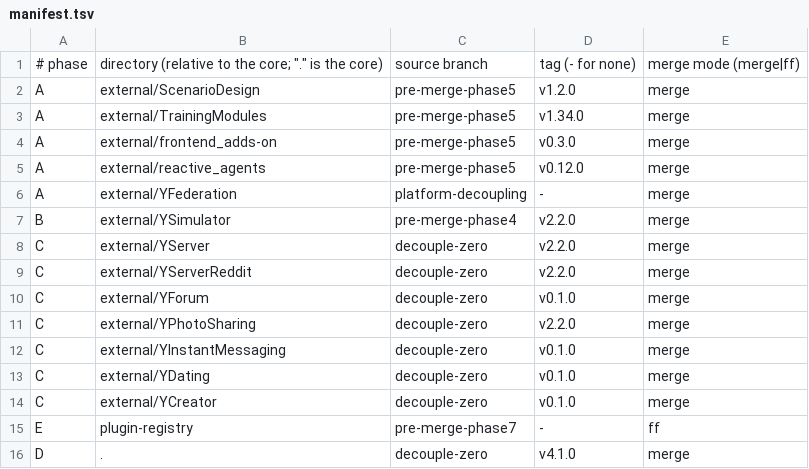
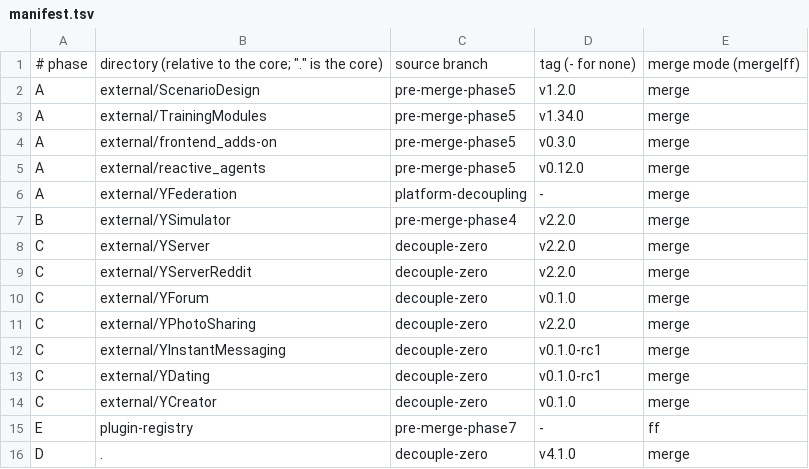
Before and after one commit to YSocialTwin/YSocial, a TSV file: scripts/release/manifest.tsv, drawn as a sheet.

```diff
--- a/scripts/release/manifest.tsv
+++ b/scripts/release/manifest.tsv
@@ -11,4 +11,4 @@ C	external/YForum	decouple-zero	v0.1.0	merge
 C	external/YPhotoSharing	decouple-zero	v2.2.0	merge
-C	external/YInstantMessaging	decouple-zero	v0.1.0	merge
-C	external/YDating	decouple-zero	v0.1.0	merge
+C	external/YInstantMessaging	decouple-zero	v0.1.0-rc1	merge
+C	external/YDating	decouple-zero	v0.1.0-rc1	merge
 C	external/YCreator	decouple-zero	v0.1.0	merge
```
Also changed, not shown: 1 other file.
